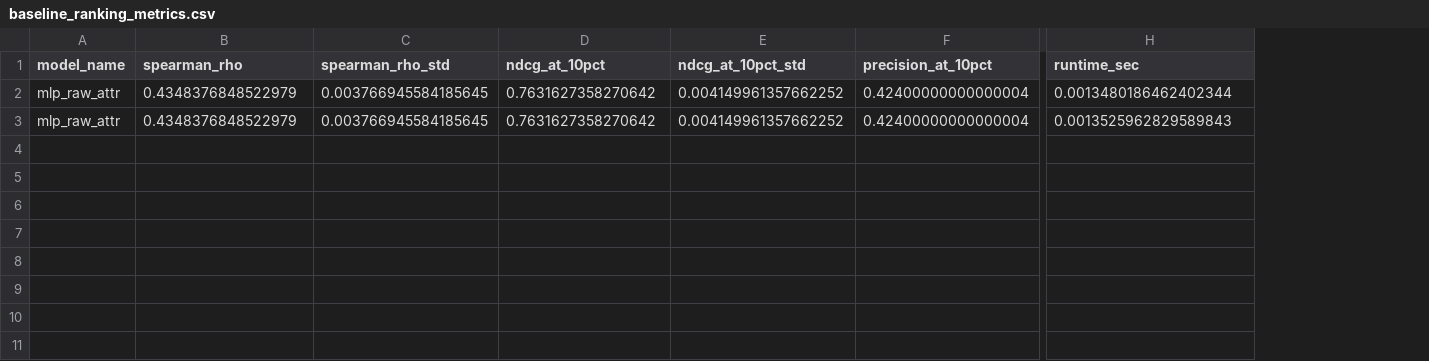
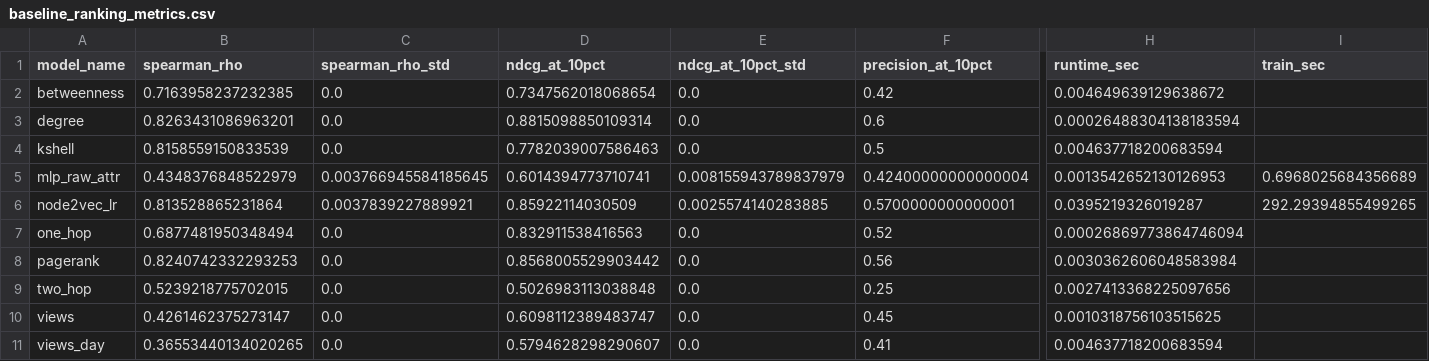
Before and after one commit to qvinhx89/SNA_Group9_CBoW, a CSV file: outputs/mapr2026_v3_results/baseline_ranking_metrics.csv, drawn as a sheet; only a part is shown, gaps mark what is left out; removed rows and columns are numbered as before the commit, all else as after; rows hold the shown columns only; the diff names each change by its address in the sheet, - before the commit and + after, or states it on an @@ line.

Commit message:
chore(eval): Fix SparseAdam and Pandas index rendering bugs in run_baselines.py, generate final artifacts for MAPR2026 v3

```diff
--- a/outputs/mapr2026_v3_results/baseline_ranking_metrics.csv
+++ b/outputs/mapr2026_v3_results/baseline_ranking_metrics.csv
+column I (train_sec), row 5: 0.6968025684356689
-row 2: mlp_raw_attr | 0.4348376848522979 | 0.003766945584185645 | 0.7631627358270642 | 0.004149961357662252 | 0.42400000000000004 | 0.0013480186462402344
+row 2: betweenness | 0.7163958237232385 | 0.0 | 0.7347562018068654 | 0.0 | 0.42 | 0.004649639129638672
+row 3: degree | 0.8263431086963201 | 0.0 | 0.8815098850109314 | 0.0 | 0.6 | 0.00026488304138183594
+row 4: kshell | 0.8158559150833539 | 0.0 | 0.7782039007586463 | 0.0 | 0.5 | 0.004637718200683594
-D5 (ndcg_at_10pct): 0.7631627358270642
+D5 (ndcg_at_10pct): 0.6014394773710741
-E5 (ndcg_at_10pct_std): 0.004149961357662252
+E5 (ndcg_at_10pct_std): 0.008155943789837979
-H5 (runtime_sec): 0.0013525962829589843
+H5 (runtime_sec): 0.0013542652130126953
+row 6: node2vec_lr | 0.813528865231864 | 0.0037839227889921 | 0.85922114030509 | 0.0025574140283885 | 0.5700000000000001 | 0.0395219326019287 | 292.29394855499265
+row 7: one_hop | 0.6877481950348494 | 0.0 | 0.832911538416563 | 0.0 | 0.52 | 0.00026869773864746094
+row 8: pagerank | 0.8240742332293253 | 0.0 | 0.8568005529903442 | 0.0 | 0.56 | 0.0030362606048583984
+row 9: two_hop | 0.5239218775702015 | 0.0 | 0.5026983113038848 | 0.0 | 0.25 | 0.0027413368225097656
+row 10: views | 0.4261462375273147 | 0.0 | 0.6098112389483747 | 0.0 | 0.45 | 0.0010318756103515625
+row 11: views_day | 0.36553440134020265 | 0.0 | 0.5794628298290607 | 0.0 | 0.41 | 0.004637718200683594
```
Also changed, not shown: outputs/mapr2026_v3_results/surrogate_ranking_metrics.csv, 6 other files.
